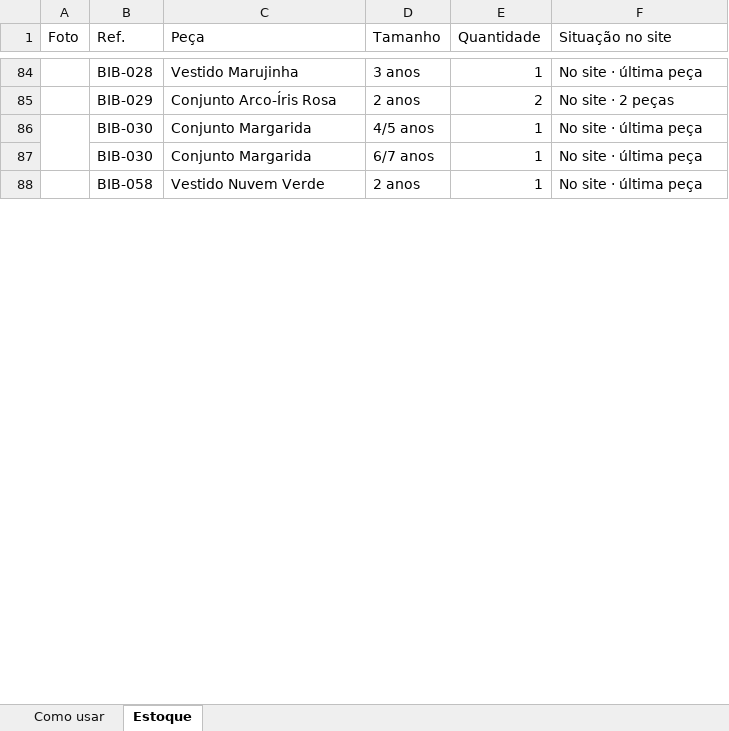
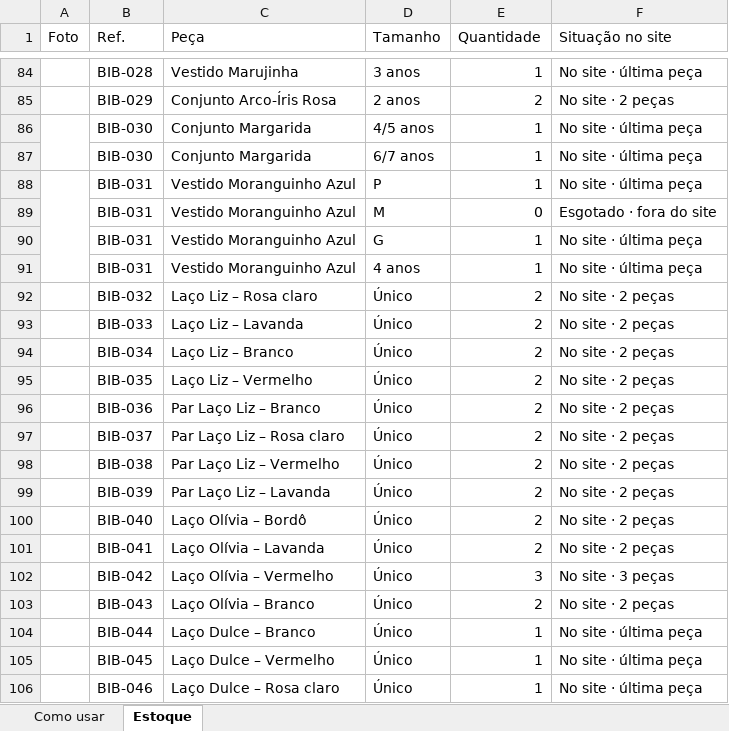
Before and after one commit to AlanneDias/bibilica-loja, an Excel workbook: estoque-bibilica.xlsx, sheet Estoque, drawn as a sheet; only a part is shown, gaps mark what is left out; the shorter side is filled out with more unchanged rows; values as stored, in another font and other column widths than the file's, no cell formats; charts and pictures and conditional formats not drawn; the diff covers the shown part only; the diff names each change by its address in the sheet, - before the commit and + after, or states it on an @@ line.

```diff
--- a/estoque-bibilica.xlsx (sheet Estoque)
+++ b/estoque-bibilica.xlsx (sheet Estoque)
+row 88:  | BIB-031 | Vestido Moranguinho Azul | P | 1 | No site · última peça
+row 89:  | BIB-031 | Vestido Moranguinho Azul | M | 0 | Esgotado · fora do site
+row 90:  | BIB-031 | Vestido Moranguinho Azul | G | 1 | No site · última peça
+row 91:  | BIB-031 | Vestido Moranguinho Azul | 4 anos | 1 | No site · última peça
+row 92:  | BIB-032 | Laço Liz – Rosa claro | Único | 2 | No site · 2 peças
+row 93:  | BIB-033 | Laço Liz – Lavanda | Único | 2 | No site · 2 peças
+row 94:  | BIB-034 | Laço Liz – Branco | Único | 2 | No site · 2 peças
+row 95:  | BIB-035 | Laço Liz – Vermelho | Único | 2 | No site · 2 peças
+row 96:  | BIB-036 | Par Laço Liz – Branco | Único | 2 | No site · 2 peças
+row 97:  | BIB-037 | Par Laço Liz – Rosa claro | Único | 2 | No site · 2 peças
+row 98:  | BIB-038 | Par Laço Liz – Vermelho | Único | 2 | No site · 2 peças
+row 99:  | BIB-039 | Par Laço Liz – Lavanda | Único | 2 | No site · 2 peças
+row 100:  | BIB-040 | Laço Olívia – Bordô | Único | 2 | No site · 2 peças
+row 101:  | BIB-041 | Laço Olívia – Lavanda | Único | 2 | No site · 2 peças
+row 102:  | BIB-042 | Laço Olívia – Vermelho | Único | 3 | No site · 3 peças
+row 103:  | BIB-043 | Laço Olívia – Branco | Único | 2 | No site · 2 peças
+row 104:  | BIB-044 | Laço Dulce – Branco | Único | 1 | No site · última peça
+row 105:  | BIB-045 | Laço Dulce – Vermelho | Único | 1 | No site · última peça
+row 106:  | BIB-046 | Laço Dulce – Rosa claro | Único | 1 | No site · última peça
```
Also changed, not shown: 36 added rows, 3 removed rows, 56 edited cells and merged cells elsewhere in this sheet, cell formats, charts or pictures.
